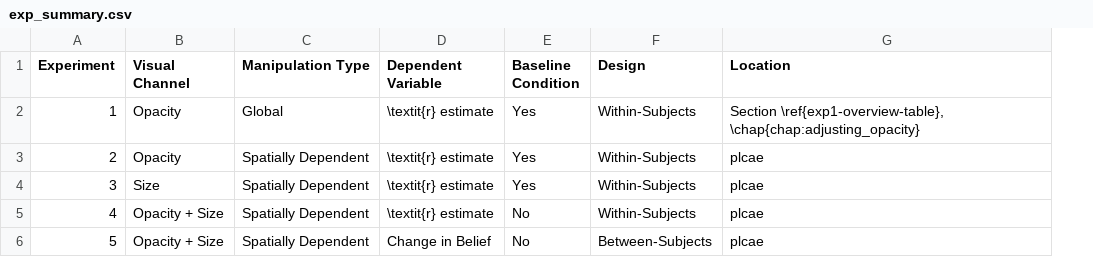
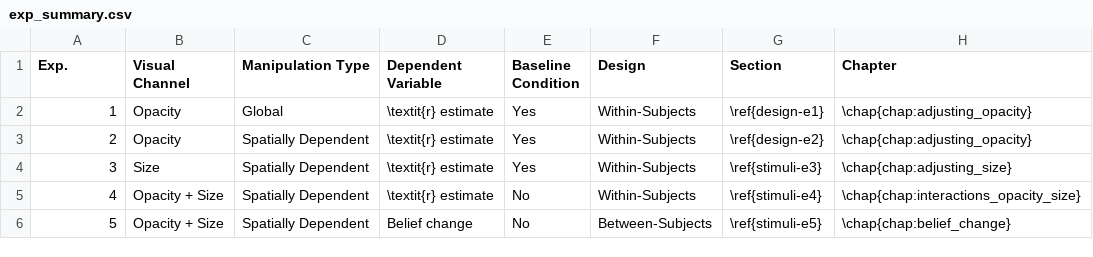
Before and after one commit to gjpstrain/thesis, a CSV file: data/exp_summary.csv, drawn as a sheet; removed rows and columns are numbered as before the commit, all else as after; the diff names each change by its address in the sheet, - before the commit and + after, or states it on an @@ line.

Commit message:
done summary table

```diff
--- a/data/exp_summary.csv
+++ b/data/exp_summary.csv
-column G (Location), rows 2-6: Section \ref{exp1-overview-table}, \chap{chap:adjusting_opacity} | plcae | plcae | plcae | plcae
+column G (Section), rows 2-6: \ref{design-e1} | \ref{design-e2} | \ref{stimuli-e3} | \ref{stimuli-e4} | \ref{stimuli-e5}
+column H (Chapter), rows 2-6: \chap{chap:adjusting_opacity} | \chap{chap:adjusting_opacity} | \chap{chap:adjusting_size} | \chap{chap:interactions_opacity_size} | \chap{chap:belief_change}
-A1: Experiment
+A1: Exp.
-D6 (Dependent Variable): Change in Belief
+D6 (Dependent Variable): Belief change
```
Also changed, not shown: 57 other files.
